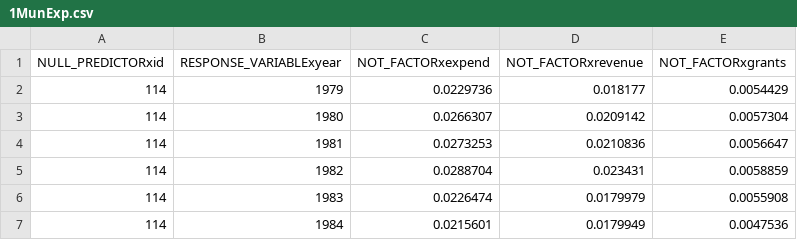
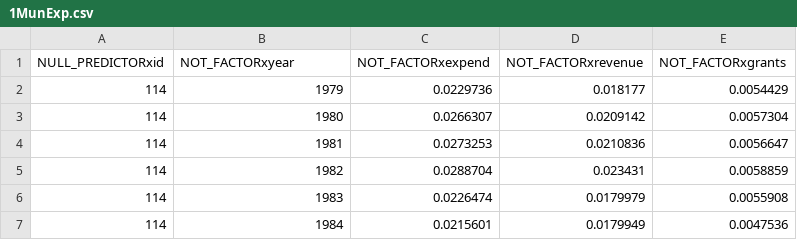
Before and after one commit to Sandy4321/Linearize-This, a CSV file: data/1MunExp.csv, drawn as a sheet; only a part is shown.

Commit message:
ADD: analysis code, functions for faking factors.

```diff
--- a/data/1MunExp.csv
+++ b/data/1MunExp.csv
@@ -1,2 +1,2 @@
-"NULL_PREDICTORxid","RESPONSE_VARIABLExyear","NOT_FACTORxexpend","NOT_FACTORxrevenue","NOT_FACTORxgrants"
+"NULL_PREDICTORxid","NOT_FACTORxyear","NOT_FACTORxexpend","NOT_FACTORxrevenue","NOT_FACTORxgrants"
 114,1979,0.0229736,0.018177,0.0054429
```
Also changed, not shown: 4 other files.
